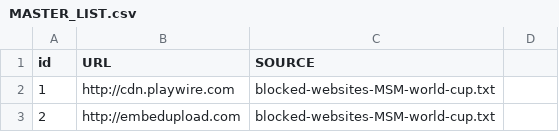
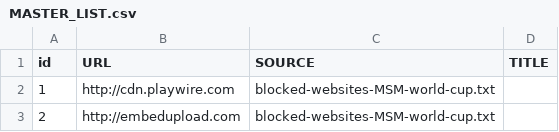
Before and after one commit to thejeshgn/blocked, a CSV file: MASTER_LIST.csv, drawn as a sheet; only a part is shown; the diff names each change by its address in the sheet, - before the commit and + after, or states it on an @@ line.

Commit message:
Updated list

```diff
--- a/MASTER_LIST.csv
+++ b/MASTER_LIST.csv
-D1: (empty)
+D1: TITLE
```
Also changed, not shown: 4 other files.
